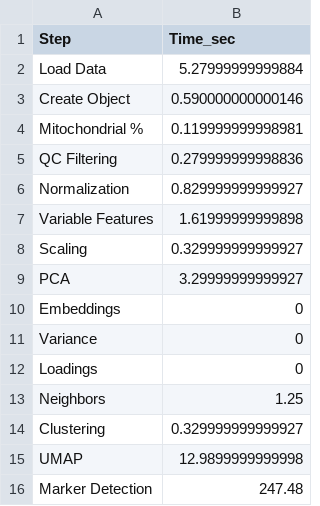
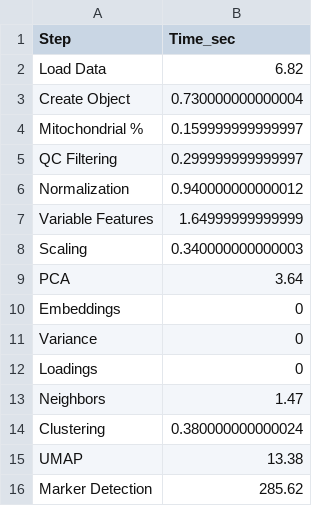
Before and after one commit to snsaiphoo/cis6060_finalproject, a CSV file: seurat_01/runtime_summary_tibialis.csv, drawn as a sheet.

```diff
--- a/seurat_01/runtime_summary_tibialis.csv
+++ b/seurat_01/runtime_summary_tibialis.csv
@@ -1,10 +1,10 @@
 "Step","Time_sec"
-"Load Data",5.27999999999884
-"Create Object",0.590000000000146
-"Mitochondrial %",0.119999999998981
-"QC Filtering",0.279999999998836
-"Normalization",0.829999999999927
-"Variable Features",1.61999999999898
-"Scaling",0.329999999999927
-"PCA",3.29999999999927
+"Load Data",6.82
+"Create Object",0.730000000000004
+"Mitochondrial %",0.159999999999997
+"QC Filtering",0.299999999999997
+"Normalization",0.940000000000012
+"Variable Features",1.64999999999999
+"Scaling",0.340000000000003
+"PCA",3.64
 "Embeddings",0
@@ -12,5 +12,5 @@
 "Loadings",0
-"Neighbors",1.25
-"Clustering",0.329999999999927
-"UMAP",12.9899999999998
-"Marker Detection",247.48
+"Neighbors",1.47
+"Clustering",0.380000000000024
+"UMAP",13.38
+"Marker Detection",285.62
```
Also changed, not shown: scanpy01/scanpy_pca_embeddings_01.csv, seurat_02/seurat_hvg_02.csv, 34 other files.
